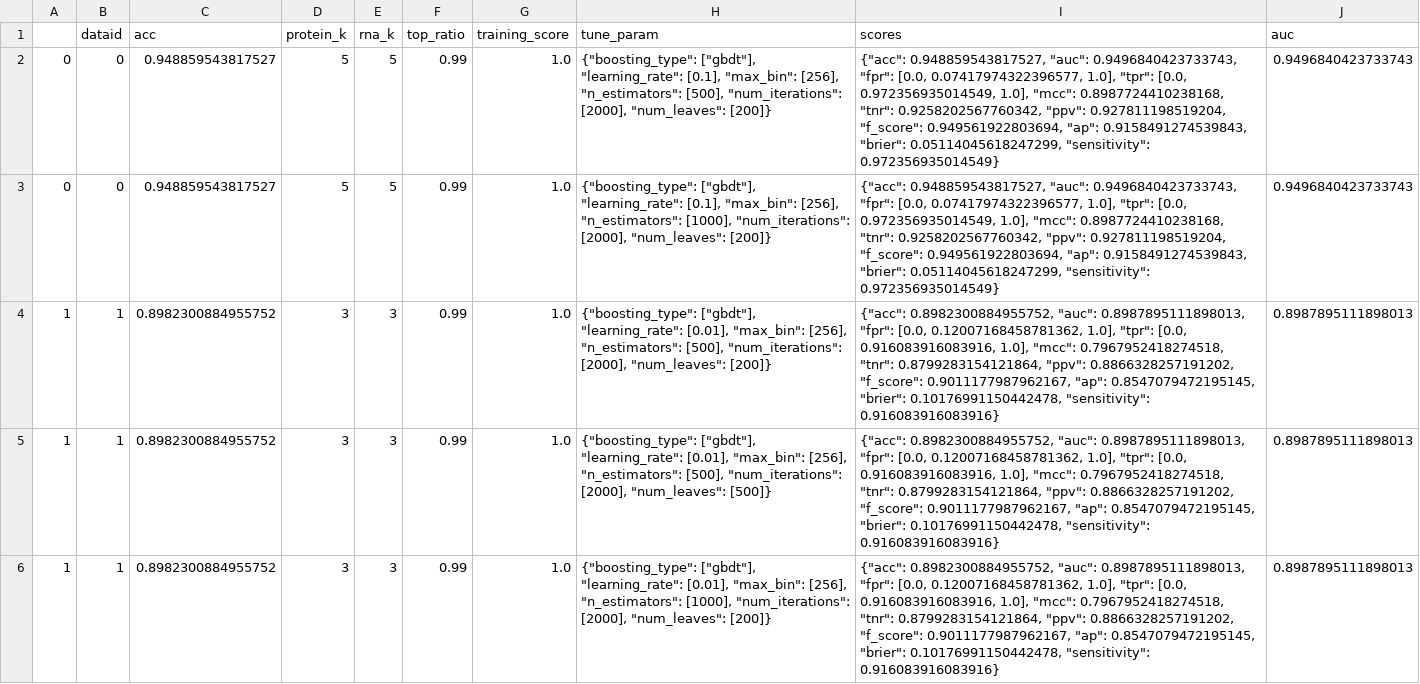
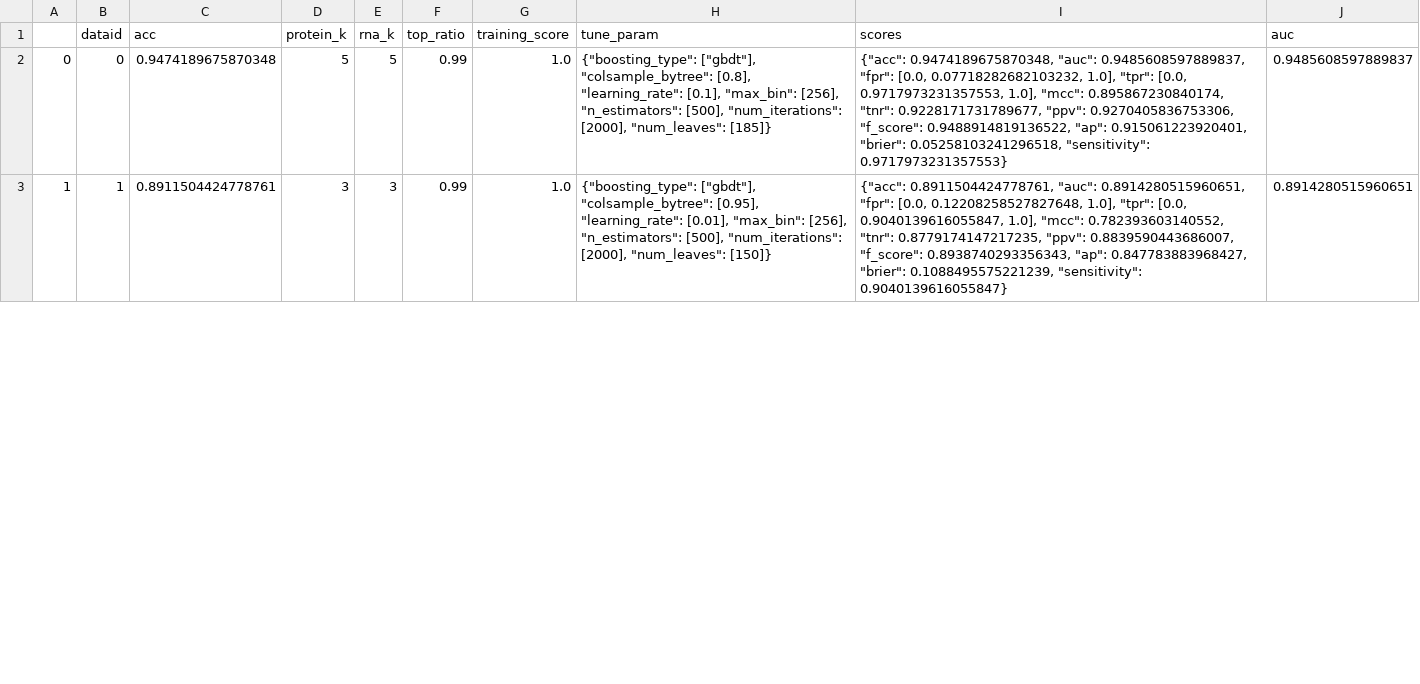
Before and after one commit to eatamath/Biology, a CSV file: result/stage2-join.csv, drawn as a sheet; only a part is shown; the diff covers the shown part only.

```diff
--- a/result/stage2-join.csv
+++ b/result/stage2-join.csv
@@ -1,6 +1,3 @@
 ,dataid,acc,protein_k,rna_k,top_ratio,training_score,tune_param,scores,auc
-0,0,0.948859543817527,5,5,0.99,1.0,"{""boosting_type"": [""gbdt""], ""learning_rate"": [0.1], ""max_bin"": [256], ""n_estimators"": [500], ""num_iterations"": [2000], ""num_leaves"": [200]}","{""acc"": 0.948859543817527, ""auc"": 0.9496840423733743, ""fpr"": [0.0, 0.07417974322396577, 1.0], ""tpr"": [0.0, 0.972356935014549, 1.0], ""mcc"": 0.8987724410238168, ""tnr"": 0.9258202567760342, ""ppv"": 0.927811198519204, ""f_score"": 0.949561922803694, ""ap"": 0.9158491274539843, ""brier"": 0.05114045618247299, ""sensitivity"": 0.972356935014549}",0.9496840423733743
-0,0,0.948859543817527,5,5,0.99,1.0,"{""boosting_type"": [""gbdt""], ""learning_rate"": [0.1], ""max_bin"": [256], ""n_estimators"": [1000], ""num_iterations"": [2000], ""num_leaves"": [200]}","{""acc"": 0.948859543817527, ""auc"": 0.9496840423733743, ""fpr"": [0.0, 0.07417974322396577, 1.0], ""tpr"": [0.0, 0.972356935014549, 1.0], ""mcc"": 0.8987724410238168, ""tnr"": 0.9258202567760342, ""ppv"": 0.927811198519204, ""f_score"": 0.949561922803694, ""ap"": 0.9158491274539843, ""brier"": 0.05114045618247299, ""sensitivity"": 0.972356935014549}",0.9496840423733743
-1,1,0.8982300884955752,3,3,0.99,1.0,"{""boosting_type"": [""gbdt""], ""learning_rate"": [0.01], ""max_bin"": [256], ""n_estimators"": [500], ""num_iterations"": [2000], ""num_leaves"": [200]}","{""acc"": 0.8982300884955752, ""auc"": 0.8987895111898013, ""fpr"": [0.0, 0.12007168458781362, 1.0], ""tpr"": [0.0, 0.916083916083916, 1.0], ""mcc"": 0.7967952418274518, ""tnr"": 0.8799283154121864, ""ppv"": 0.8866328257191202, ""f_score"": 0.9011177987962167, ""ap"": 0.8547079472195145, ""brier"": 0.10176991150442478, ""sensitivity"": 0.916083916083916}",0.8987895111898013
-1,1,0.8982300884955752,3,3,0.99,1.0,"{""boosting_type"": [""gbdt""], ""learning_rate"": [0.01], ""max_bin"": [256], ""n_estimators"": [500], ""num_iterations"": [2000], ""num_leaves"": [500]}","{""acc"": 0.8982300884955752, ""auc"": 0.8987895111898013, ""fpr"": [0.0, 0.12007168458781362, 1.0], ""tpr"": [0.0, 0.916083916083916, 1.0], ""mcc"": 0.7967952418274518, ""tnr"": 0.8799283154121864, ""ppv"": 0.8866328257191202, ""f_score"": 0.9011177987962167, ""ap"": 0.8547079472195145, ""brier"": 0.10176991150442478, ""sensitivity"": 0.916083916083916}",0.8987895111898013
-1,1,0.8982300884955752,3,3,0.99,1.0,"{""boosting_type"": [""gbdt""], ""learning_rate"": [0.01], ""max_bin"": [256], ""n_estimators"": [1000], ""num_iterations"": [2000], ""num_leaves"": [200]}","{""acc"": 0.8982300884955752, ""auc"": 0.8987895111898013, ""fpr"": [0.0, 0.12007168458781362, 1.0], ""tpr"": [0.0, 0.916083916083916, 1.0], ""mcc"": 0.7967952418274518, ""tnr"": 0.8799283154121864, ""ppv"": 0.8866328257191202, ""f_score"": 0.9011177987962167, ""ap"": 0.8547079472195145, ""brier"": 0.10176991150442478, ""sensitivity"": 0.916083916083916}",0.8987895111898013
+0,0,0.9474189675870348,5,5,0.99,1.0,"{""boosting_type"": [""gbdt""], ""colsample_bytree"": [0.8], ""learning_rate"": [0.1], ""max_bin"": [256], ""n_estimators"": [500], ""num_iterations"": [2000], ""num_leaves"": [185]}","{""acc"": 0.9474189675870348, ""auc"": 0.9485608597889837, ""fpr"": [0.0, 0.07718282682103232, 1.0], ""tpr"": [0.0, 0.9717973231357553, 1.0], ""mcc"": 0.895867230840174, ""tnr"": 0.9228171731789677, ""ppv"": 0.9270405836753306, ""f_score"": 0.9488914819136522, ""ap"": 0.915061223920401, ""brier"": 0.05258103241296518, ""sensitivity"": 0.9717973231357553}",0.9485608597889837
+1,1,0.8911504424778761,3,3,0.99,1.0,"{""boosting_type"": [""gbdt""], ""colsample_bytree"": [0.95], ""learning_rate"": [0.01], ""max_bin"": [256], ""n_estimators"": [500], ""num_iterations"": [2000], ""num_leaves"": [150]}","{""acc"": 0.8911504424778761, ""auc"": 0.8914280515960651, ""fpr"": [0.0, 0.12208258527827648, 1.0], ""tpr"": [0.0, 0.9040139616055847, 1.0], ""mcc"": 0.782393603140552, ""tnr"": 0.8779174147217235, ""ppv"": 0.8839590443686007, ""f_score"": 0.8938740293356343, ""ap"": 0.847783883968427, ""brier"": 0.1088495575221239, ""sensitivity"": 0.9040139616055847}",0.8914280515960651
```
Also changed, not shown: 2 added rows, 8 removed rows and 62 edited cells elsewhere in this file, 2 other files.
